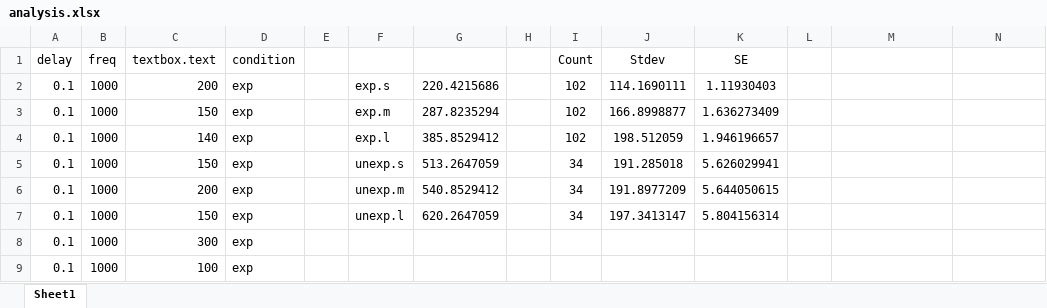
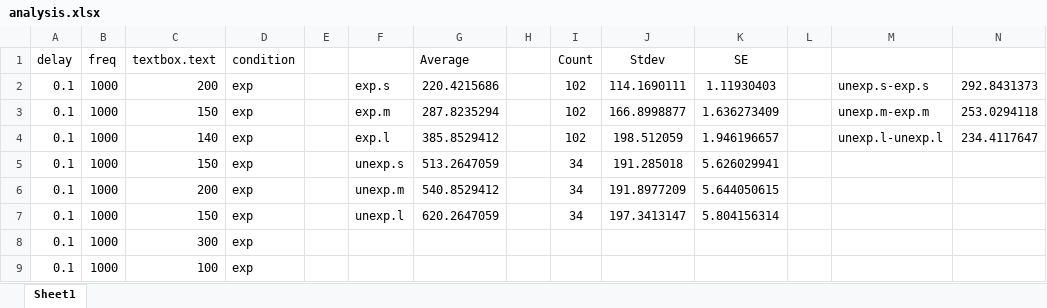
Before and after one commit to tanishka-sh/intentional-binding, an Excel workbook: analysis.xlsx, sheet Sheet1, drawn as a sheet; only a part is shown; values as stored, in another font and other column widths than the file's, no borders; charts and pictures not drawn; the diff names each change by its address in the sheet, - before the commit and + after, or states it on an @@ line.

Commit message:
Add files via upload

```diff
--- a/analysis.xlsx (sheet Sheet1)
+++ b/analysis.xlsx (sheet Sheet1)
-G1: (empty)
+G1: Average
-M2: (empty)
+M2: unexp.s-exp.s
-N2: (empty)
+N2: 292.8431373
-M3: (empty)
+M3: unexp.m-exp.m
-N3: (empty)
+N3: 253.0294118
-M4: (empty)
+M4: unexp.l-unexp.l
-N4: (empty)
+N4: 234.4117647
```
Also changed, not shown: charts or pictures.
